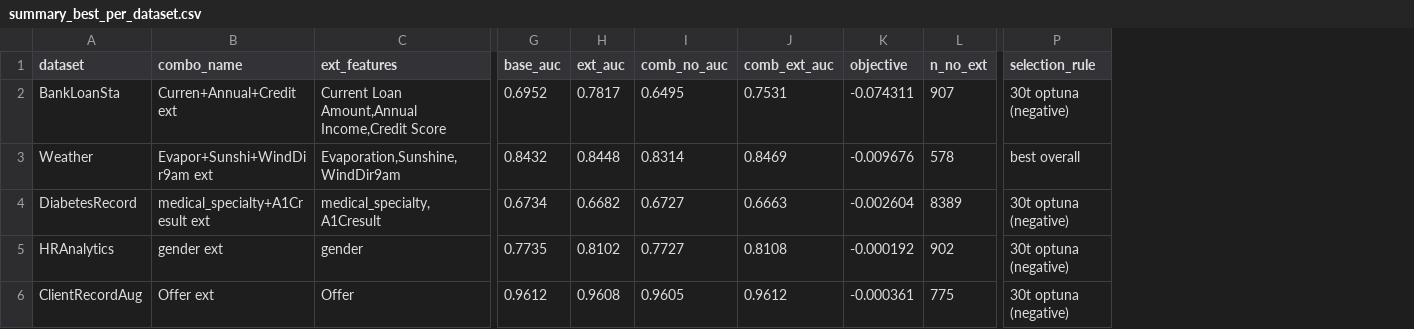
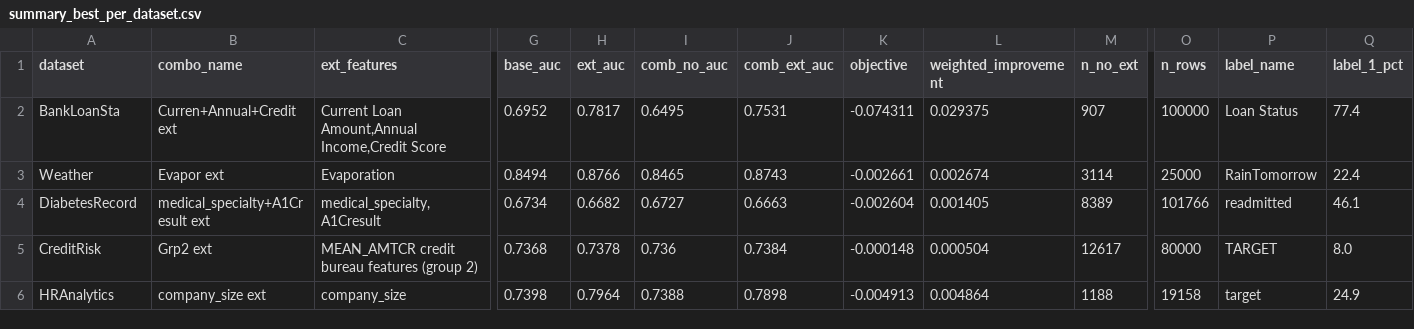
Before and after one commit to OArbili/IncrementalLearning, a CSV file: results/summary_best_per_dataset.csv, drawn as a sheet; only a part is shown, gaps mark what is left out; removed rows and columns are numbered as before the commit, all else as after; rows hold the shown columns only; the diff covers the shown part only; the diff names each change by its address in the sheet, - before the commit and + after, or states it on an @@ line.

```diff
--- a/results/summary_best_per_dataset.csv
+++ b/results/summary_best_per_dataset.csv
+column L (weighted_improvement), rows 2-4: 0.029375 | 0.002674 | 0.001405; row 6: 0.004864
+column O (n_rows), rows 2-4: 100000 | 25000 | 101766; row 6: 19158
+column P (label_name), rows 2-4: Loan Status | RainTomorrow | readmitted; row 6: target
+column Q (label_1_pct), rows 2-4: 77.4 | 22.4 | 46.1; row 6: 24.9
-column P (selection_rule), rows 2-5: 30t optuna (negative) | best overall | 30t optuna (negative) | 30t optuna (negative)
-B3 (combo_name): Evapor+Sunshi+WindDir9am ext
+B3 (combo_name): Evapor ext
-C3 (ext_features): Evaporation,Sunshine,WindDir9am
+C3 (ext_features): Evaporation
-G3 (base_auc): 0.8432
+G3 (base_auc): 0.8494
-H3 (ext_auc): 0.8448
+H3 (ext_auc): 0.8766
-I3 (comb_no_auc): 0.8314
+I3 (comb_no_auc): 0.8465
-J3 (comb_ext_auc): 0.8469
+J3 (comb_ext_auc): 0.8743
-K3 (objective): -0.009676
+K3 (objective): -0.002661
-M3 (n_no_ext): 578
+M3 (n_no_ext): 3114
+row 5: CreditRisk | Grp2 ext | MEAN_AMTCR credit bureau features (group 2) | 0.7368 | 0.7378 | 0.736 | 0.7384 | -0.000148 | 0.000504 | 12617 | 80000 | TARGET | 8.0
-B6 (combo_name): gender ext
+B6 (combo_name): company_size ext
-C6 (ext_features): gender
+C6 (ext_features): company_size
-G6 (base_auc): 0.7735
+G6 (base_auc): 0.7398
-H6 (ext_auc): 0.8102
+H6 (ext_auc): 0.7964
-I6 (comb_no_auc): 0.7727
+I6 (comb_no_auc): 0.7388
-J6 (comb_ext_auc): 0.8108
+J6 (comb_ext_auc): 0.7898
-K6 (objective): -0.000192
+K6 (objective): -0.004913
-M6 (n_no_ext): 902
+M6 (n_no_ext): 1188
-row 6: ClientRecordAug | Offer ext | Offer | 0.9612 | 0.9608 | 0.9605 | 0.9612 | -0.000361 | 775 | 30t optuna (negative)
```
Also changed, not shown: 59 edited cells elsewhere in this file.
